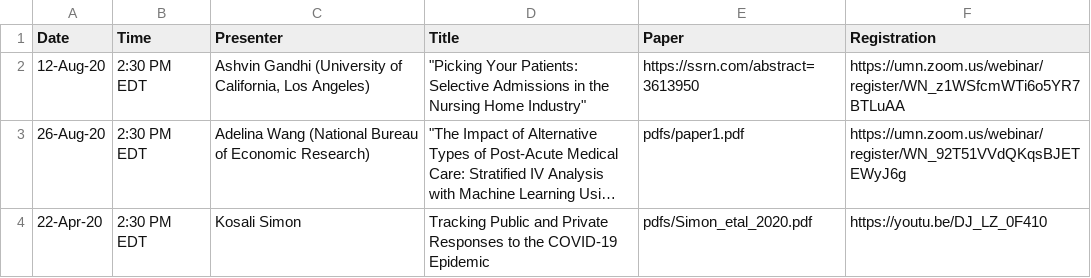
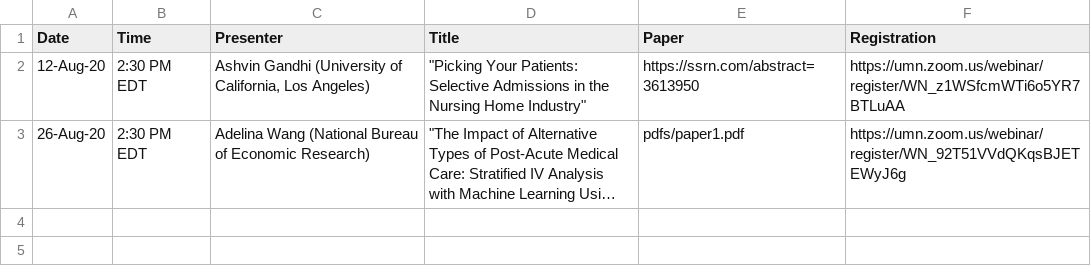
Before and after one commit to ernbilen/EHEC-website, a CSV file: _data/speakers.csv, drawn as a sheet; long unchanged cells end in …; the diff names each change by its address in the sheet, - before the commit and + after, or states it on an @@ line.

Commit message:
Update speakers.csv

```diff
--- a/_data/speakers.csv
+++ b/_data/speakers.csv
-row 4: 22-Apr-20 | 2:30 PM EDT | Kosali Simon | Tracking Public and Private Responses to the COVID-19 Epidemic | pdfs/Simon_etal_2020.pdf | https://youtu.be/DJ_LZ_0F410
```
